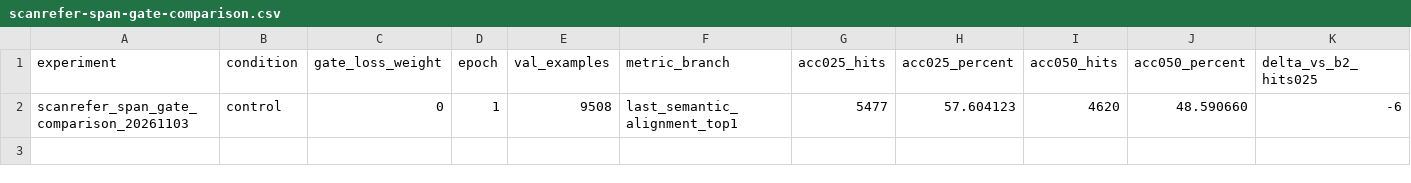
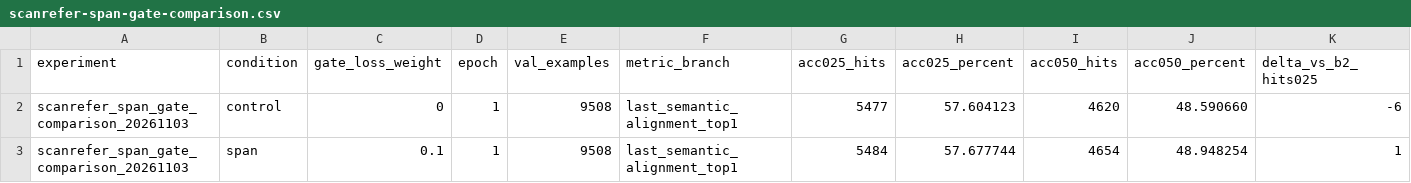
Before and after one commit to 666666666666gao/MCLN, a CSV file: docs/results/mcln_pvground_20261101/scanrefer-span-gate-comparison.csv, drawn as a sheet; only a part is shown; rows hold the shown columns only; the diff names each change by its address in the sheet, - before the commit and + after, or states it on an @@ line.

Commit message:
Record audited ScanRefer Span gate pilot

```diff
--- a/docs/results/mcln_pvground_20261101/scanrefer-span-gate-comparison.csv
+++ b/docs/results/mcln_pvground_20261101/scanrefer-span-gate-comparison.csv
+row 3: scanrefer_span_gate_comparison_20261103 | span | 0.1 | 1 | 9508 | last_semantic_alignment_top1 | 5484 | 57.677744 | 4654 | 48.948254 | 1
```
Also changed, not shown: 1 other file.
